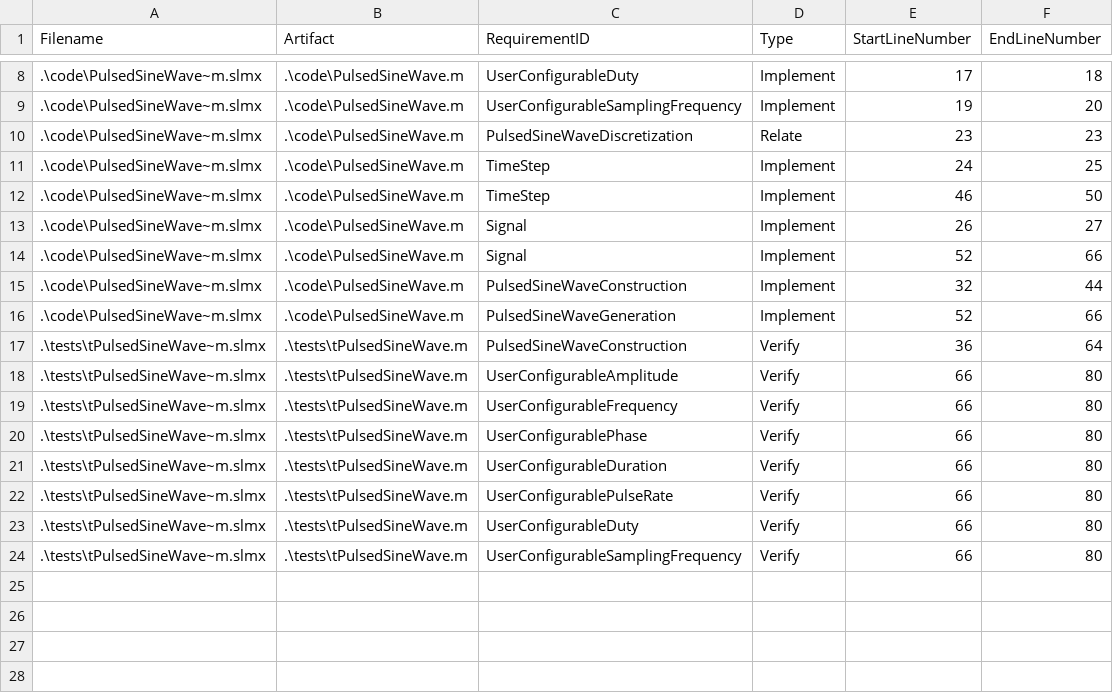
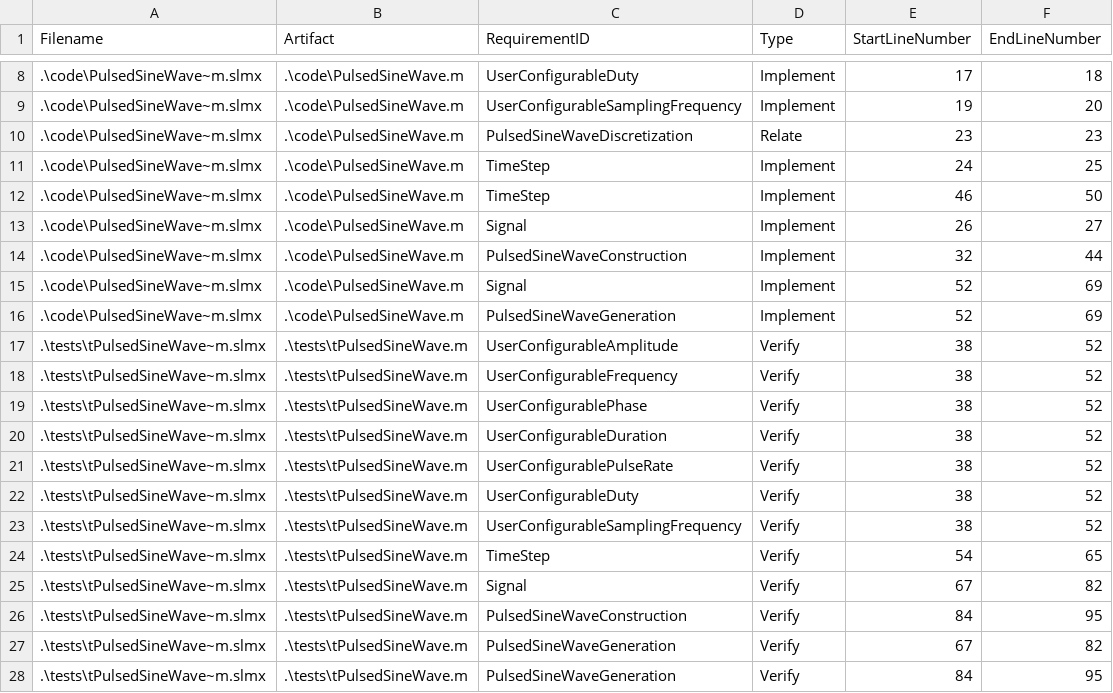
Before and after one commit to k-deeley/requirements-driven-software-development, a CSV file: requirements/PulsedSineWaveRequirementsLinks.csv, drawn as a sheet; only a part is shown, gaps mark what is left out.

Commit message:
Updated requirements and tests; added CI

```diff
--- a/requirements/PulsedSineWaveRequirementsLinks.csv
+++ b/requirements/PulsedSineWaveRequirementsLinks.csv
@@ -13,12 +13,16 @@ Filename,Artifact,RequirementID,Type,StartLineNumber,EndLineNumber
 .\code\PulsedSineWave~m.slmx,.\code\PulsedSineWave.m,Signal,Implement,26,27
-.\code\PulsedSineWave~m.slmx,.\code\PulsedSineWave.m,Signal,Implement,52,66
 .\code\PulsedSineWave~m.slmx,.\code\PulsedSineWave.m,PulsedSineWaveConstruction,Implement,32,44
-.\code\PulsedSineWave~m.slmx,.\code\PulsedSineWave.m,PulsedSineWaveGeneration,Implement,52,66
-.\tests\tPulsedSineWave~m.slmx,.\tests\tPulsedSineWave.m,PulsedSineWaveConstruction,Verify,36,64
-.\tests\tPulsedSineWave~m.slmx,.\tests\tPulsedSineWave.m,UserConfigurableAmplitude,Verify,66,80
-.\tests\tPulsedSineWave~m.slmx,.\tests\tPulsedSineWave.m,UserConfigurableFrequency,Verify,66,80
-.\tests\tPulsedSineWave~m.slmx,.\tests\tPulsedSineWave.m,UserConfigurablePhase,Verify,66,80
-.\tests\tPulsedSineWave~m.slmx,.\tests\tPulsedSineWave.m,UserConfigurableDuration,Verify,66,80
-.\tests\tPulsedSineWave~m.slmx,.\tests\tPulsedSineWave.m,UserConfigurablePulseRate,Verify,66,80
-.\tests\tPulsedSineWave~m.slmx,.\tests\tPulsedSineWave.m,UserConfigurableDuty,Verify,66,80
-.\tests\tPulsedSineWave~m.slmx,.\tests\tPulsedSineWave.m,UserConfigurableSamplingFrequency,Verify,66,80
+.\code\PulsedSineWave~m.slmx,.\code\PulsedSineWave.m,Signal,Implement,52,69
+.\code\PulsedSineWave~m.slmx,.\code\PulsedSineWave.m,PulsedSineWaveGeneration,Implement,52,69
+.\tests\tPulsedSineWave~m.slmx,.\tests\tPulsedSineWave.m,UserConfigurableAmplitude,Verify,38,52
+.\tests\tPulsedSineWave~m.slmx,.\tests\tPulsedSineWave.m,UserConfigurableFrequency,Verify,38,52
+.\tests\tPulsedSineWave~m.slmx,.\tests\tPulsedSineWave.m,UserConfigurablePhase,Verify,38,52
+.\tests\tPulsedSineWave~m.slmx,.\tests\tPulsedSineWave.m,UserConfigurableDuration,Verify,38,52
+.\tests\tPulsedSineWave~m.slmx,.\tests\tPulsedSineWave.m,UserConfigurablePulseRate,Verify,38,52
+.\tests\tPulsedSineWave~m.slmx,.\tests\tPulsedSineWave.m,UserConfigurableDuty,Verify,38,52
+.\tests\tPulsedSineWave~m.slmx,.\tests\tPulsedSineWave.m,UserConfigurableSamplingFrequency,Verify,38,52
+.\tests\tPulsedSineWave~m.slmx,.\tests\tPulsedSineWave.m,TimeStep,Verify,54,65
+.\tests\tPulsedSineWave~m.slmx,.\tests\tPulsedSineWave.m,Signal,Verify,67,82
+.\tests\tPulsedSineWave~m.slmx,.\tests\tPulsedSineWave.m,PulsedSineWaveConstruction,Verify,84,95
+.\tests\tPulsedSineWave~m.slmx,.\tests\tPulsedSineWave.m,PulsedSineWaveGeneration,Verify,67,82
+.\tests\tPulsedSineWave~m.slmx,.\tests\tPulsedSineWave.m,PulsedSineWaveGeneration,Verify,84,95
```
Also changed, not shown: 33 other files.
